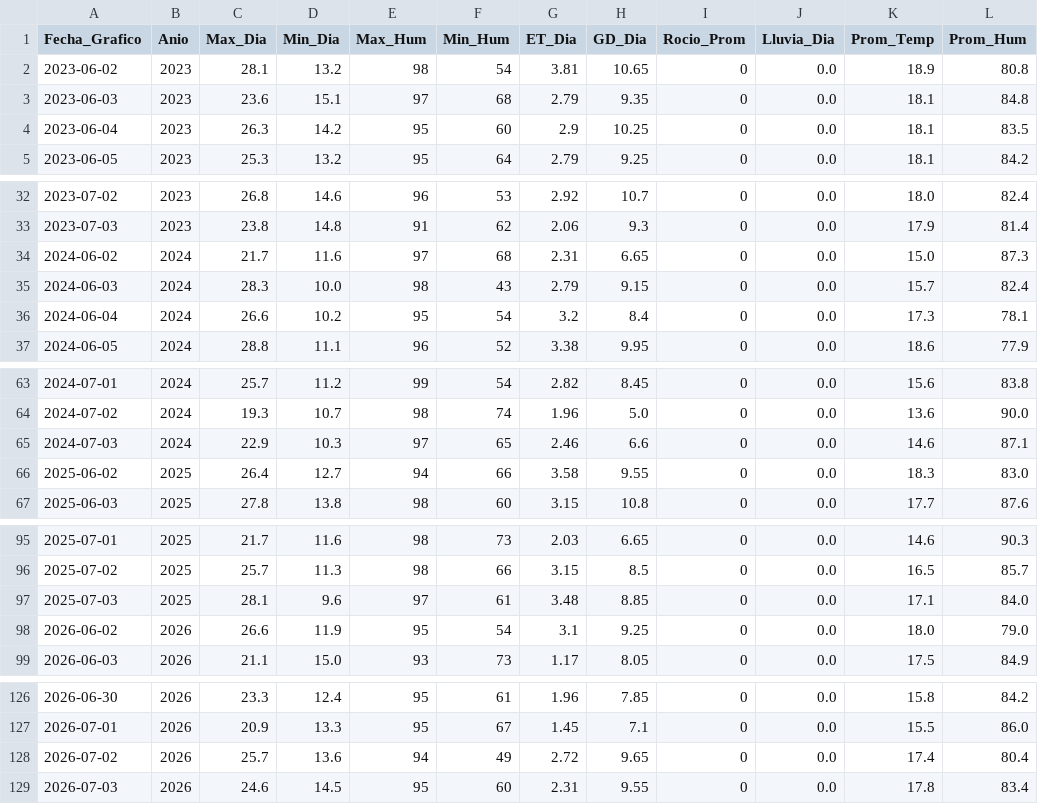
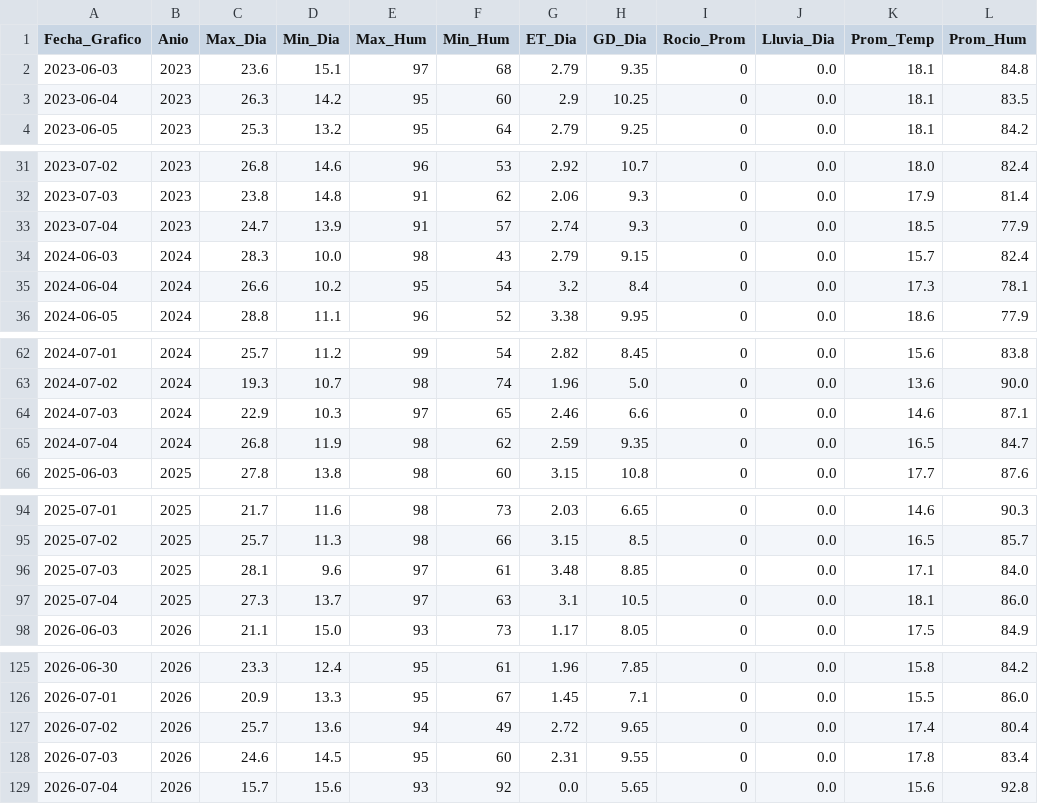
Before and after one commit to omartel-crypto/Datos_Meteorologico, a CSV file: datos_actualizados.csv, drawn as a sheet; only a part is shown, gaps mark what is left out; removed rows and columns are numbered as before the commit, all else as after; the diff names each change by its address in the sheet, - before the commit and + after, or states it on an @@ line.

Commit message:
Robot: Data actualizada 2026-07-04 02:57 Lima

```diff
--- a/datos_actualizados.csv
+++ b/datos_actualizados.csv
-row 2: 2023-06-02 | 2023 | 28.1 | 13.2 | 98 | 54 | 3.81 | 10.65 | 0 | 0.0 | 18.9 | 80.8
-row 34: 2024-06-02 | 2024 | 21.7 | 11.6 | 97 | 68 | 2.31 | 6.65 | 0 | 0.0 | 15.0 | 87.3
+row 33: 2023-07-04 | 2023 | 24.7 | 13.9 | 91 | 57 | 2.74 | 9.3 | 0 | 0.0 | 18.5 | 77.9
-row 66: 2025-06-02 | 2025 | 26.4 | 12.7 | 94 | 66 | 3.58 | 9.55 | 0 | 0.0 | 18.3 | 83.0
+row 65: 2024-07-04 | 2024 | 26.8 | 11.9 | 98 | 62 | 2.59 | 9.35 | 0 | 0.0 | 16.5 | 84.7
-row 98: 2026-06-02 | 2026 | 26.6 | 11.9 | 95 | 54 | 3.1 | 9.25 | 0 | 0.0 | 18.0 | 79.0
+row 97: 2025-07-04 | 2025 | 27.3 | 13.7 | 97 | 63 | 3.1 | 10.5 | 0 | 0.0 | 18.1 | 86.0
+row 129: 2026-07-04 | 2026 | 15.7 | 15.6 | 93 | 92 | 0.0 | 5.65 | 0 | 0.0 | 15.6 | 92.8
```
Also changed, not shown: datos_yaurilla.csv.
